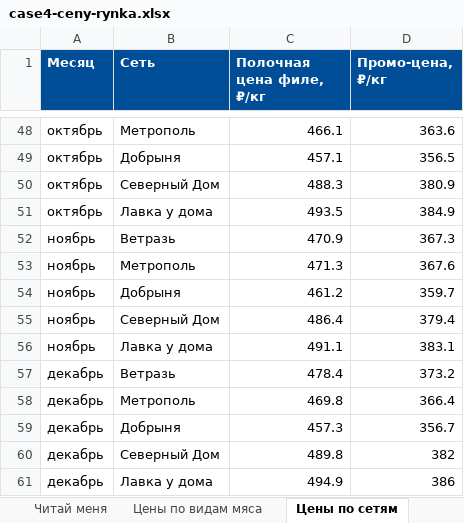
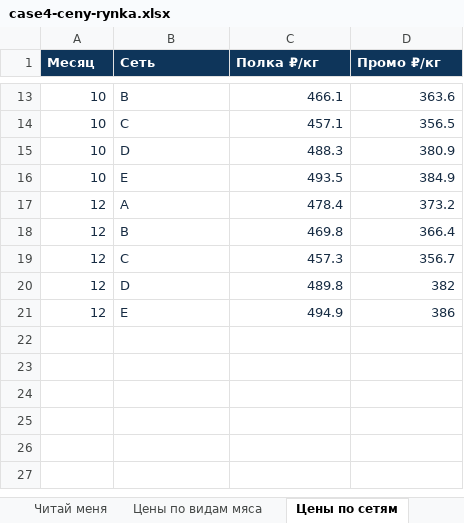
Before and after one commit to polyakovnir/praktikum-damate-9-oktyabrya, an Excel workbook: files/case4-ceny-rynka.xlsx, sheet Цены по сетям, drawn as a sheet; only a part is shown, gaps mark what is left out; values as stored, in another font and other column widths than the file's, no borders; removed rows and columns are numbered as before the commit, all else as after; the diff covers the shown part only; the diff names each change by its address in the sheet, - before the commit and + after, or states it on an @@ line.

```diff
--- a/files/case4-ceny-rynka.xlsx (sheet Цены по сетям)
+++ b/files/case4-ceny-rynka.xlsx (sheet Цены по сетям)
-A1:D1 fill: #004E98
+A1:D1 fill: #0E355A
-C1: Полочная цена филе, ₽/кг
+C1: Полка ₽/кг
-D1: Промо-цена, ₽/кг
+D1: Промо ₽/кг
-A13:A16 (Месяц): октябрь
+A13:A16 (Месяц): 10
-A13:D16 text colour: black
+A13:D16 text colour: #172C43
-B13 (Сеть): Метрополь
+B13 (Сеть): B
-B14 (Сеть): Добрыня
+B14 (Сеть): C
-B15 (Сеть): Северный Дом
+B15 (Сеть): D
-B16 (Сеть): Лавка у дома
+B16 (Сеть): E
-row 52: ноябрь | Ветразь | 470.9 | 367.3
-row 53: ноябрь | Метрополь | 471.3 | 367.6
-row 54: ноябрь | Добрыня | 461.2 | 359.7
-row 55: ноябрь | Северный Дом | 486.4 | 379.4
-row 56: ноябрь | Лавка у дома | 491.1 | 383.1
-A17:A21 (Месяц): декабрь
+A17:A21 (Месяц): 12
-A17:D21 text colour: black
+A17:D21 text colour: #172C43
-B17 (Сеть): Ветразь
+B17 (Сеть): A
-B18 (Сеть): Метрополь
+B18 (Сеть): B
-B19 (Сеть): Добрыня
+B19 (Сеть): C
-B20 (Сеть): Северный Дом
+B20 (Сеть): D
-B21 (Сеть): Лавка у дома
+B21 (Сеть): E
```
Also changed, not shown: 35 removed rows, 22 edited cells and cell formats elsewhere in this sheet, sheet Цены по видам мяса, sheet Читай меня, files/case4-prodazhi-po-setyam.xlsx, files/case4-sebestoimost.xlsx, 25 other files.
